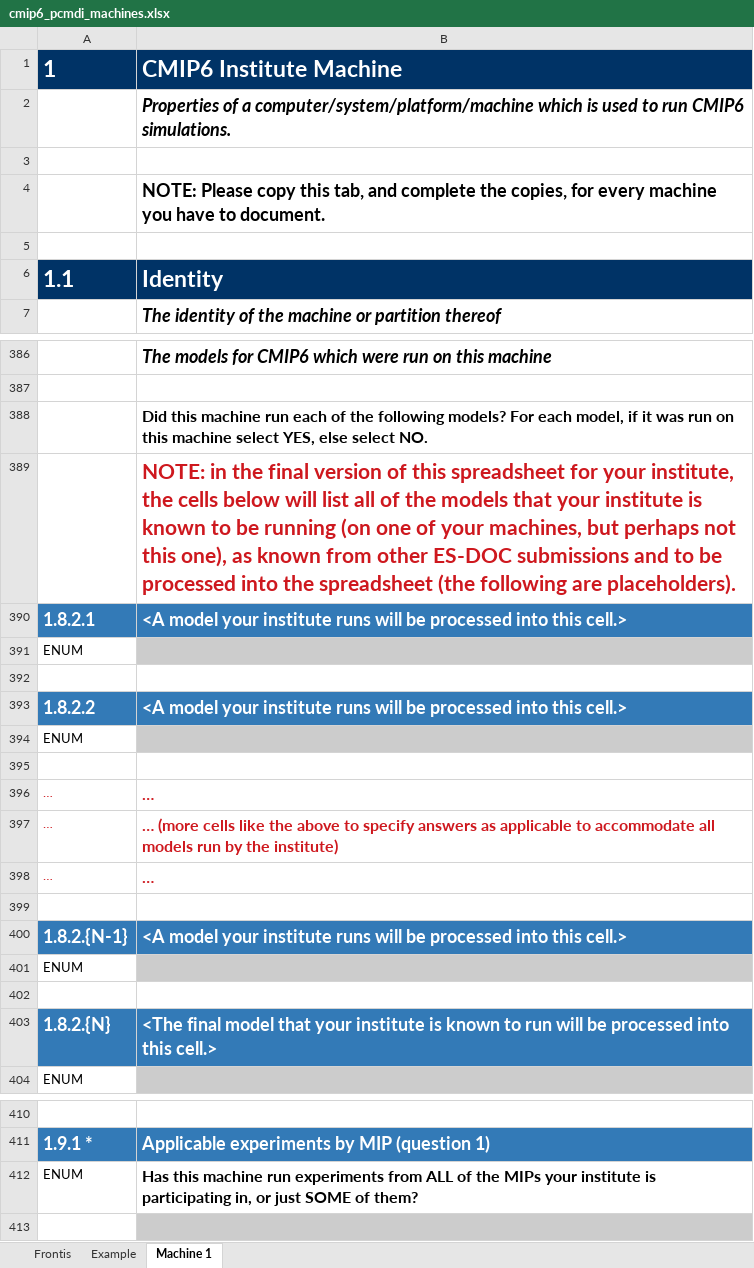
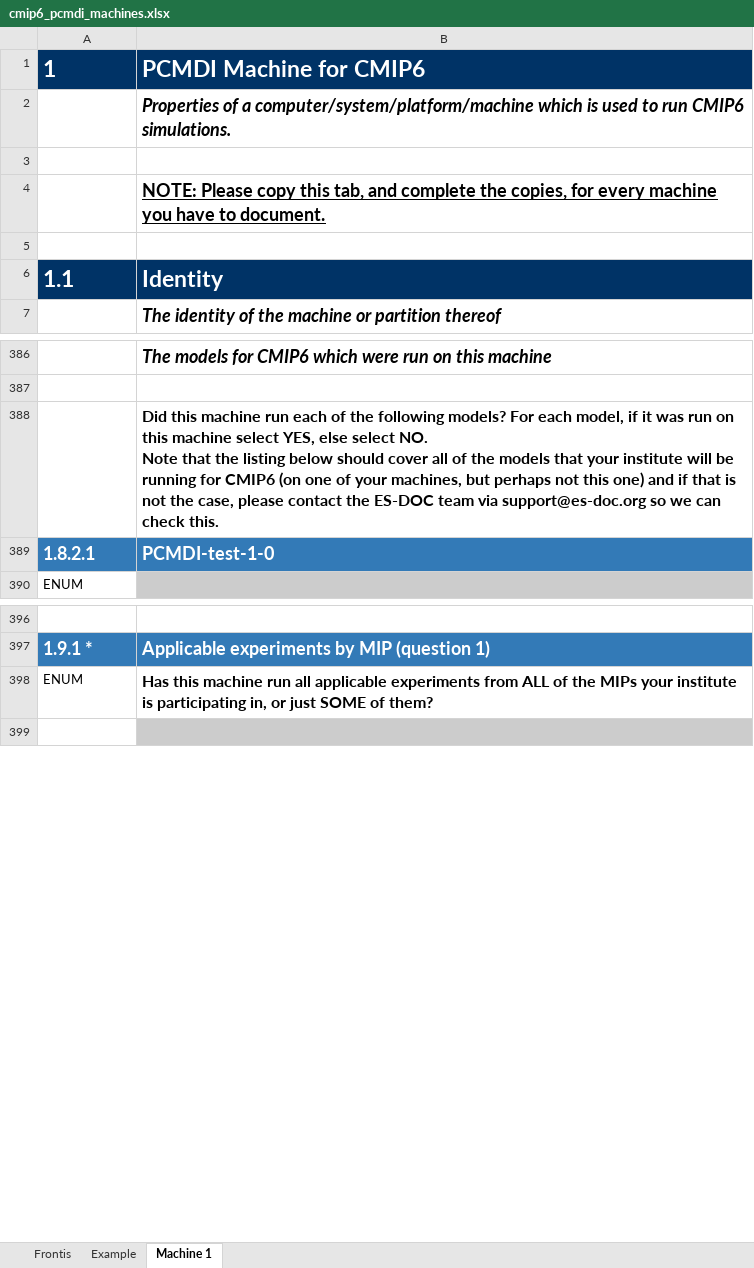
Before and after one commit to ES-DOC-INSTITUTIONAL/pcmdi, an Excel workbook: cmip6/machines/cmip6_pcmdi_machines.xlsx, sheet Machine 1, drawn as a sheet; only a part is shown, gaps mark what is left out; values as stored, in another font and other column widths than the file's, no borders; removed rows and columns are numbered as before the commit, all else as after; ↵ is a line break in a cell; the diff covers the shown part only; the diff names each change by its address in the sheet, - before the commit and + after, or states it on an @@ line.

Commit message:
1. Initialise final machines spreadsheet

```diff
--- a/cmip6/machines/cmip6_pcmdi_machines.xlsx (sheet Machine 1)
+++ b/cmip6/machines/cmip6_pcmdi_machines.xlsx (sheet Machine 1)
-B1: CMIP6 Institute Machine
+B1: PCMDI Machine for CMIP6
-B4 underline: off
+B4 underline: on
-B388: …select NO.
+B388: …select NO. ↵ Note that the listing below should cover all of the models that your institute will be running for CMIP6 (on one of your machines, but perhaps not this one) and if that is not the case, please contact the ES-DOC team via support@es-doc.org so we can check this.
-row 389:  | NOTE: in the final version of this spreadsheet for your institute, the cells below will list all of the models that your institute is known to be running (on one of your machines, but perhaps not this one), as known from other ES-DOC submissions and to be processed into the spreadsheet (the following are placeholders).
-B389: <A model your institute runs will be processed into this cell.>
+B389: PCMDI-test-1-0
-row 391: ENUM
-row 392: (empty)
-row 393: 1.8.2.2 | <A model your institute runs will be processed into this cell.>
-row 394: ENUM
-row 395: (empty)
-row 396: … | …
-row 397: … | … (more cells like the above to specify answers as applicable to accommodate all models run by the institute)
-row 398: … | …
-row 399: (empty)
-row 400: 1.8.2.{N-1} | <A model your institute runs will be processed into this cell.>
-row 401: ENUM
-row 402: (empty)
-row 403: 1.8.2.{N} | <The final model that your institute is known to run will be processed into this cell.>
-B398: …machine run experiments from…
+B398: …machine run all applicable experiments from…
```
Also changed, not shown: 61 removed rows and 3 edited cells elsewhere in this sheet, sheet Example, sheet Frontis.
